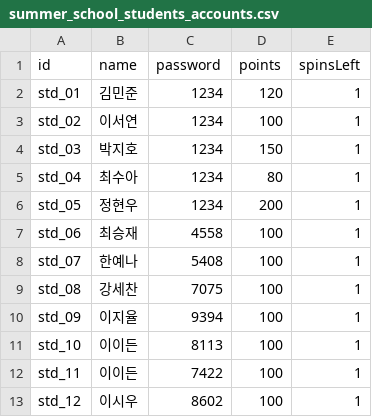
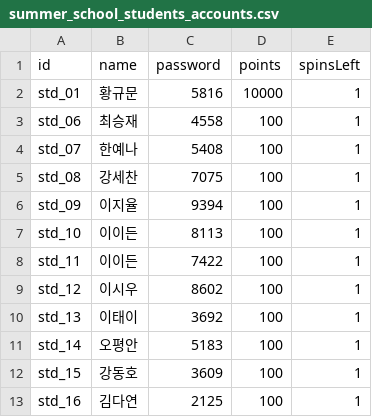
Before and after one commit to Kyumunhwang/summer, a CSV file: summer_school_students_accounts.csv, drawn as a sheet; only a part is shown; the shorter side is filled out with more unchanged rows.

```diff
--- a/summer_school_students_accounts.csv
+++ b/summer_school_students_accounts.csv
@@ -1,7 +1,3 @@
 id,name,password,points,spinsLeft
-std_01,김민준,1234,120,1
-std_02,이서연,1234,100,1
-std_03,박지호,1234,150,1
-std_04,최수아,1234,80,1
-std_05,정현우,1234,200,1
+std_01,황규문,5816,10000,1
 std_06,최승재,4558,100,1
```
Also changed, not shown: 4 other files.
